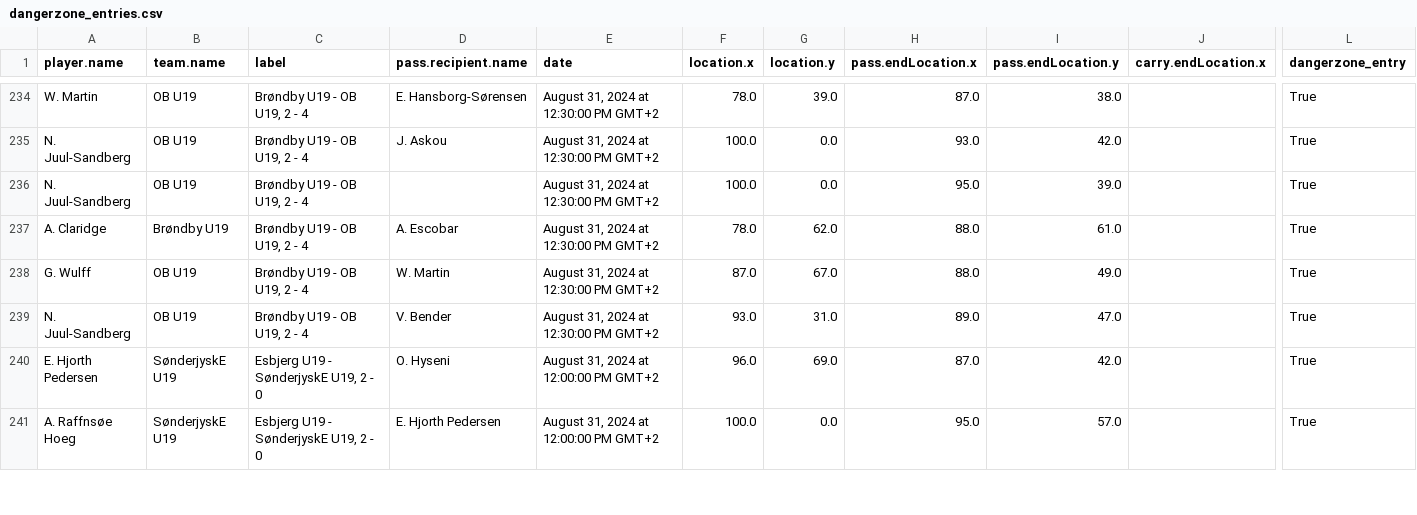
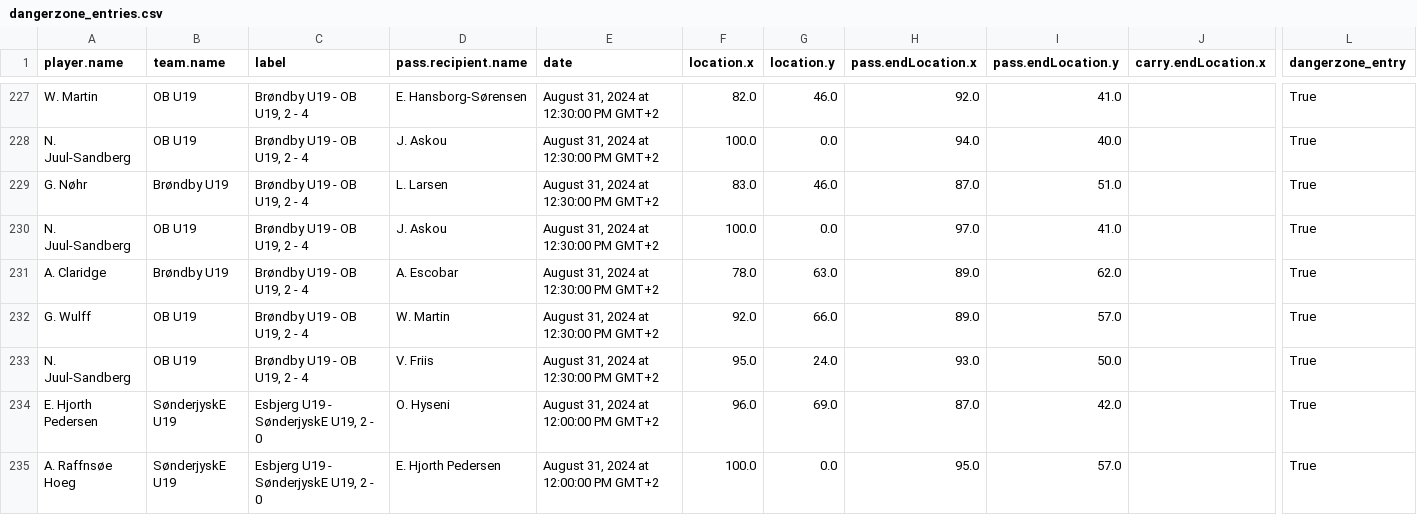
Before and after one commit to AC-Horsens/AC-Horsens-U19, a CSV file: dangerzone_entries.csv, drawn as a sheet; only a part is shown, gaps mark what is left out; addresses are those after the commit; rows hold the shown columns only; the diff covers the shown part only; the diff names each change by its address in the sheet, - before the commit and + after, or states it on an @@ line.

```diff
--- a/dangerzone_entries.csv
+++ b/dangerzone_entries.csv
-F227 (location.x): 78.0
+F227 (location.x): 82.0
-G227 (location.y): 39.0
+G227 (location.y): 46.0
-H227 (pass.endLocation.x): 87.0
+H227 (pass.endLocation.x): 92.0
-I227 (pass.endLocation.y): 38.0
+I227 (pass.endLocation.y): 41.0
-H228 (pass.endLocation.x): 93.0
+H228 (pass.endLocation.x): 94.0
-I228 (pass.endLocation.y): 42.0
+I228 (pass.endLocation.y): 40.0
+row 229: G. Nøhr | Brøndby U19 | Brøndby U19 - OB U19, 2 - 4 | L. Larsen | August 31, 2024 at 12:30:00 PM GMT+2 | 83.0 | 46.0 | 87.0 | 51.0 |  | True
-D230 (pass.recipient.name): (empty)
+D230 (pass.recipient.name): J. Askou
-H230 (pass.endLocation.x): 95.0
+H230 (pass.endLocation.x): 97.0
-I230 (pass.endLocation.y): 39.0
+I230 (pass.endLocation.y): 41.0
-G231 (location.y): 62.0
+G231 (location.y): 63.0
-H231:H232 (pass.endLocation.x): 88.0
+H231:H232 (pass.endLocation.x): 89.0
-I231 (pass.endLocation.y): 61.0
+I231 (pass.endLocation.y): 62.0
-F232 (location.x): 87.0
+F232 (location.x): 92.0
-G232 (location.y): 67.0
+G232 (location.y): 66.0
-I232 (pass.endLocation.y): 49.0
+I232 (pass.endLocation.y): 57.0
-D233 (pass.recipient.name): V. Bender
+D233 (pass.recipient.name): V. Friis
-F233 (location.x): 93.0
+F233 (location.x): 95.0
-G233 (location.y): 31.0
+G233 (location.y): 24.0
-H233 (pass.endLocation.x): 89.0
+H233 (pass.endLocation.x): 93.0
-I233 (pass.endLocation.y): 47.0
+I233 (pass.endLocation.y): 50.0
```
Also changed, not shown: 1 added row, 8 removed rows and 24 edited cells elsewhere in this file, PPDA.csv, groundduels_per_player.csv, 10 other files.
